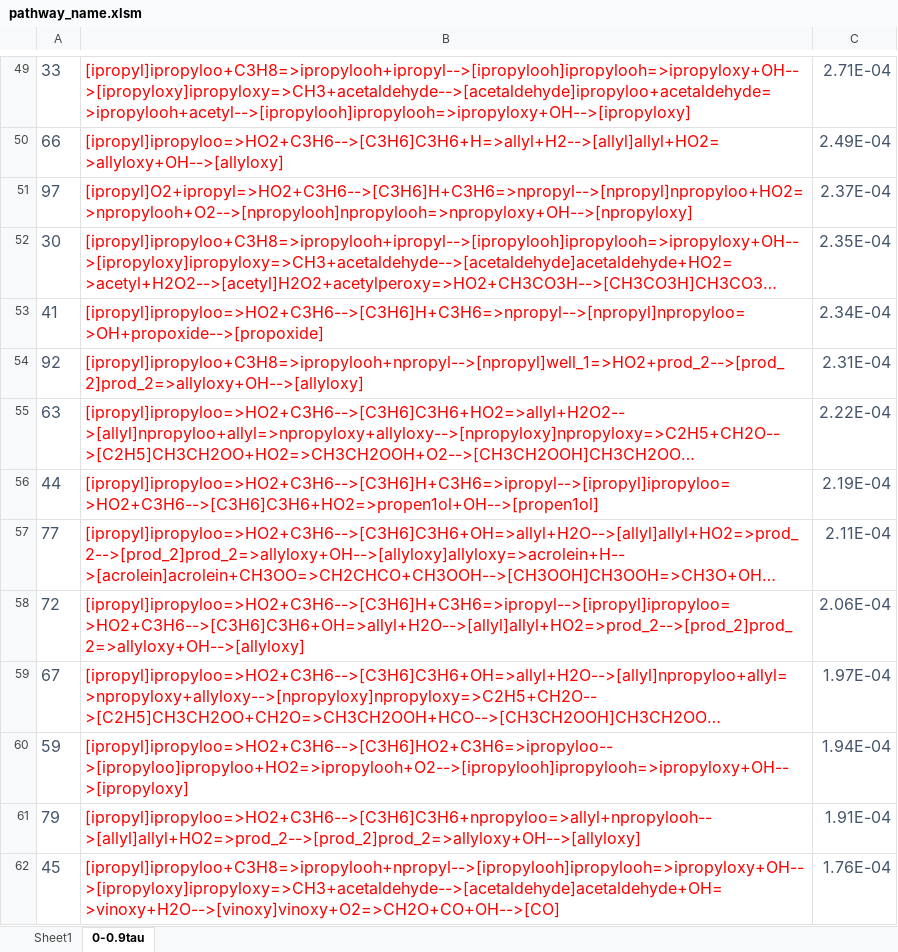
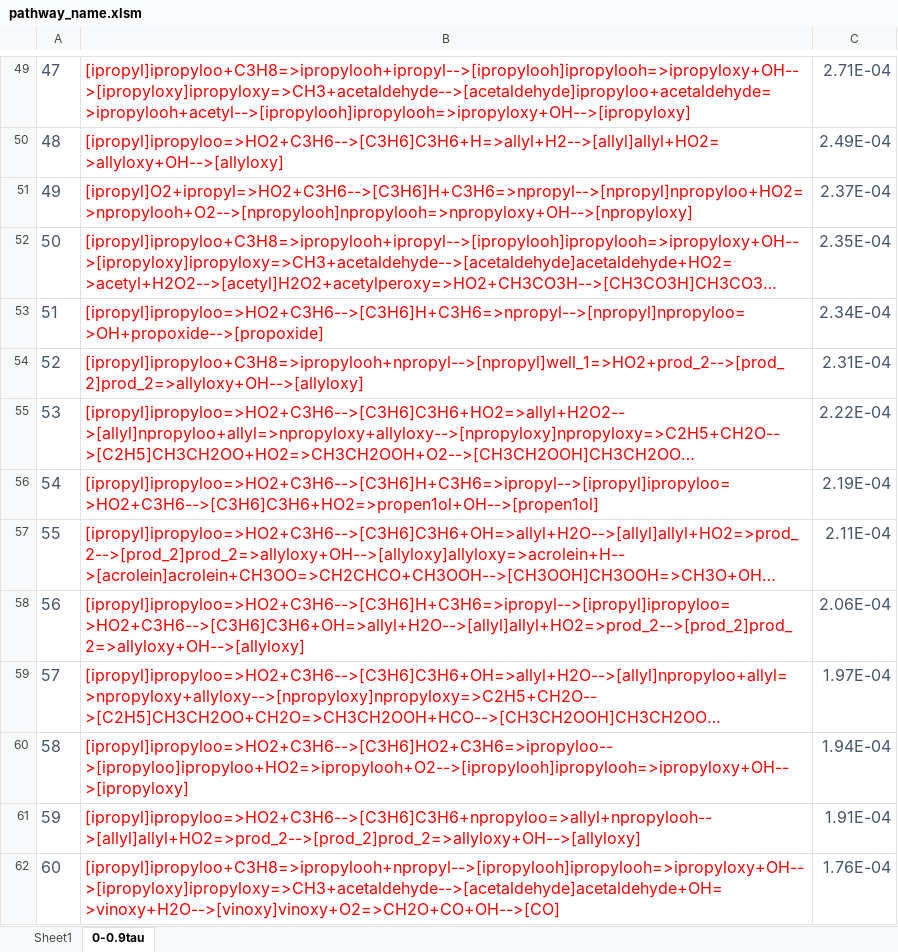
Before and after one commit to AdamPI314/Catalytic-Cycle, an Excel workbook: theory/misc/Merchant_f/2d_f/ipropyl/pathway_name.xlsm, sheet 0-0.9tau, drawn as a sheet; only a part is shown, gaps mark what is left out; long unchanged cells end in …; values as stored, in another font and other column widths than the file's, no borders; removed rows and columns are numbered as before the commit, all else as after; the diff covers the shown part only; the diff names each change by its address in the sheet, - before the commit and + after, or states it on an @@ line.

```diff
--- a/theory/misc/Merchant_f/2d_f/ipropyl/pathway_name.xlsm (sheet 0-0.9tau)
+++ b/theory/misc/Merchant_f/2d_f/ipropyl/pathway_name.xlsm (sheet 0-0.9tau)
-A49: 33
+A49: 47
-A50: 66
+A50: 48
-A51: 97
+A51: 49
-A52: 30
+A52: 50
-A53: 41
+A53: 51
-A54: 92
+A54: 52
-A55: 63
+A55: 53
-A56: 44
+A56: 54
-A57: 77
+A57: 55
-A58: 72
+A58: 56
-A59: 67
+A59: 57
+row 60: 58 | [ipropyl]ipropyloo=>HO2+C3H6-->[C3H6]HO2+C3H6=>ipropyloo-->[ipropyloo]ipropyloo+HO2=>ipropylooh+O2-->[ipropylooh]ipropylooh=>ipropyloxy+OH-->[ipropyloxy] | 1.94E-04
-B61: [ipropyl]ipropyloo=>HO2+C3H6-->[C3H6]HO2+C3H6=>ipropyloo-->[ipropyloo]ipropyloo+HO2=>ipropylooh+O2-->[ipropylooh]ipropylooh=>ipropyloxy+OH-->[ipropyloxy]
+B61: [ipropyl]ipropyloo=>HO2+C3H6-->[C3H6]C3H6+npropyloo=>allyl+npropylooh-->[allyl]allyl+HO2=>prod_2-->[prod_2]prod_2=>allyloxy+OH-->[allyloxy]
-C61: 1.94E-04
+C61: 1.91E-04
-row 61: 79 | [ipropyl]ipropyloo=>HO2+C3H6-->[C3H6]C3H6+npropyloo=>allyl+npropylooh-->[allyl]allyl+HO2=>prod_2-->[prod_2]prod_2=>allyloxy+OH-->[allyloxy] | 1.91E-04
-A62: 45
+A62: 60
```
Also changed, not shown: 11 added rows, 11 removed rows and 84 edited cells elsewhere in this sheet, 1 other file.
